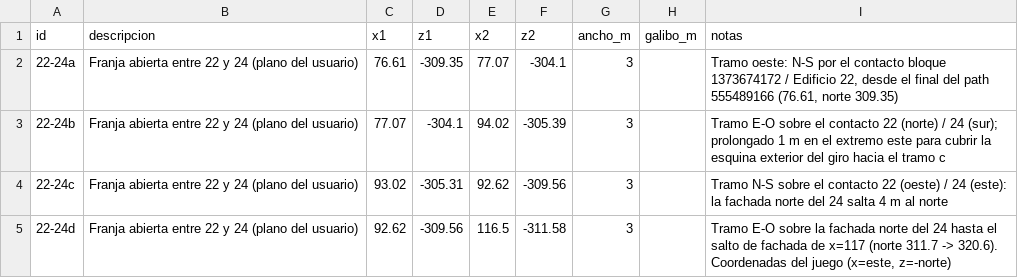
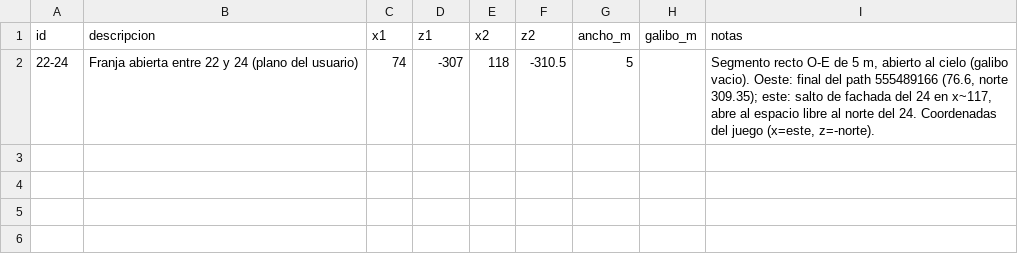
Before and after one commit to amarmerc/UPOWARS, a CSV file: data/pasos.csv, drawn as a sheet.

Commit message:
Franja entre edificios 22 y 24 recta y de 5 m de ancho

```diff
--- a/data/pasos.csv
+++ b/data/pasos.csv
@@ -1,5 +1,2 @@
 id,descripcion,x1,z1,x2,z2,ancho_m,galibo_m,notas
-22-24a,Franja abierta entre 22 y 24 (plano del usuario),76.61,-309.35,77.07,-304.1,3,,"Tramo oeste: N-S por el contacto bloque 1373674172 / Edificio 22, desde el final del path 555489166 (76.61, norte 309.35)"
-22-24b,Franja abierta entre 22 y 24 (plano del usuario),77.07,-304.1,94.02,-305.39,3,,"Tramo E-O sobre el contacto 22 (norte) / 24 (sur); prolongado 1 m en el extremo este para cubrir la esquina exterior del giro hacia el tramo c"
-22-24c,Franja abierta entre 22 y 24 (plano del usuario),93.02,-305.31,92.62,-309.56,3,,Tramo N-S sobre el contacto 22 (oeste) / 24 (este): la fachada norte del 24 salta 4 m al norte
-22-24d,Franja abierta entre 22 y 24 (plano del usuario),92.62,-309.56,116.5,-311.58,3,,"Tramo E-O sobre la fachada norte del 24 hasta el salto de fachada de x=117 (norte 311.7 -> 320.6). Coordenadas del juego (x=este, z=-norte)"
+22-24,Franja abierta entre 22 y 24 (plano del usuario),74,-307,118,-310.5,5,,"Segmento recto O-E de 5 m, abierto al cielo (galibo vacio). Oeste: final del path 555489166 (76.6, norte 309.35); este: salto de fachada del 24 en x~117, abre al espacio libre al norte del 24. Coordenadas del juego (x=este, z=-norte)."
```
Also changed, not shown: 7 other files.
